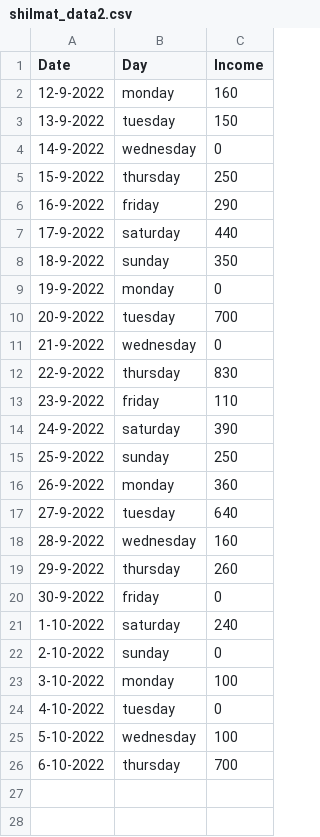
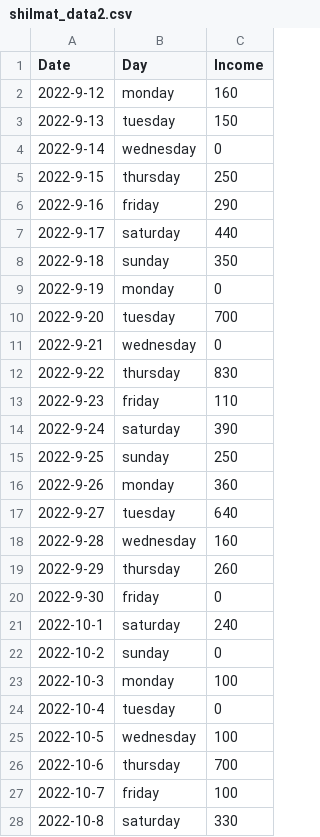
Before and after one commit to EyuaelB/huletshi_shilmat, a CSV file: shilmat_data2.csv, drawn as a sheet.

Commit message:
date finishing up

```diff
--- a/shilmat_data2.csv
+++ b/shilmat_data2.csv
@@ -1,26 +1,28 @@
 Date,Day,Income
-12-9-2022,monday,160
-13-9-2022,tuesday,150
-14-9-2022,wednesday,0
-15-9-2022,thursday,250
-16-9-2022,friday,290
-17-9-2022,saturday,440
-18-9-2022,sunday,350
-19-9-2022,monday,0
-20-9-2022,tuesday,700
-21-9-2022,wednesday,0
-22-9-2022,thursday,830
-23-9-2022,friday,110
-24-9-2022,saturday,390
-25-9-2022,sunday,250
-26-9-2022,monday,360
-27-9-2022,tuesday,640
-28-9-2022,wednesday,160
-29-9-2022,thursday,260
-30-9-2022,friday,0
-1-10-2022,saturday,240
-2-10-2022,sunday,0
-3-10-2022,monday,100
-4-10-2022,tuesday,0
-5-10-2022,wednesday,100
-6-10-2022,thursday,700
+2022-9-12,monday,160
+2022-9-13,tuesday,150
+2022-9-14,wednesday,0
+2022-9-15,thursday,250
+2022-9-16,friday,290
+2022-9-17,saturday,440
+2022-9-18,sunday,350
+2022-9-19,monday,0
+2022-9-20,tuesday,700
+2022-9-21,wednesday,0
+2022-9-22,thursday,830
+2022-9-23,friday,110
+2022-9-24,saturday,390
+2022-9-25,sunday,250
+2022-9-26,monday,360
+2022-9-27,tuesday,640
+2022-9-28,wednesday,160
+2022-9-29,thursday,260
+2022-9-30,friday,0
+2022-10-1,saturday,240
+2022-10-2,sunday,0
+2022-10-3,monday,100
+2022-10-4,tuesday,0
+2022-10-5,wednesday,100
+2022-10-6,thursday,700
+2022-10-7,friday,100
+2022-10-8,saturday,330
```
Also changed, not shown: shilmat_data3.csv, 3 other files.
